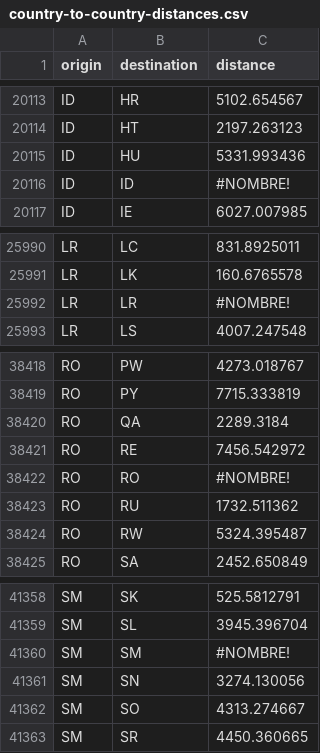
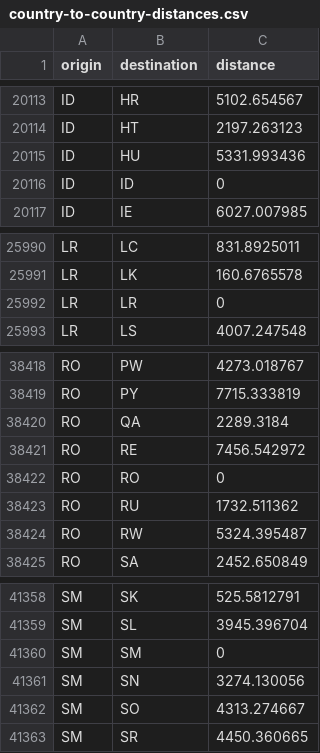
Before and after one commit to digital4better/data, a CSV file: data/country/country-to-country-distances.csv, drawn as a sheet; only a part is shown, gaps mark what is left out; the diff covers the shown part only.

Commit message:
fixed country to country zero distances

```diff
--- a/data/country/country-to-country-distances.csv
+++ b/data/country/country-to-country-distances.csv
@@ -20115,3 +20115,3 @@ ID,HT,2197.263123
 ID,HU,5331.993436
-ID,ID,#NOMBRE!
+ID,ID,0
 ID,IE,6027.007985
@@ -25991,3 +25991,3 @@ LR,LC,831.8925011
 LR,LK,160.6765578
-LR,LR,#NOMBRE!
+LR,LR,0
 LR,LS,4007.247548
@@ -38421,3 +38421,3 @@ RO,QA,2289.3184
 RO,RE,7456.542972
-RO,RO,#NOMBRE!
+RO,RO,0
 RO,RU,1732.511362
@@ -41359,3 +41359,3 @@ SM,SK,525.5812791
 SM,SL,3945.396704
-SM,SM,#NOMBRE!
+SM,SM,0
 SM,SN,3274.130056
```
Also changed, not shown: 7 edited cells elsewhere in this file, 1 other file.
